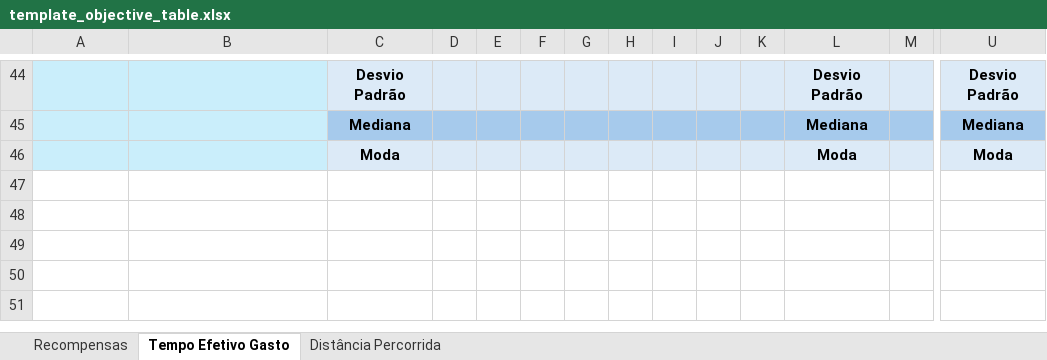
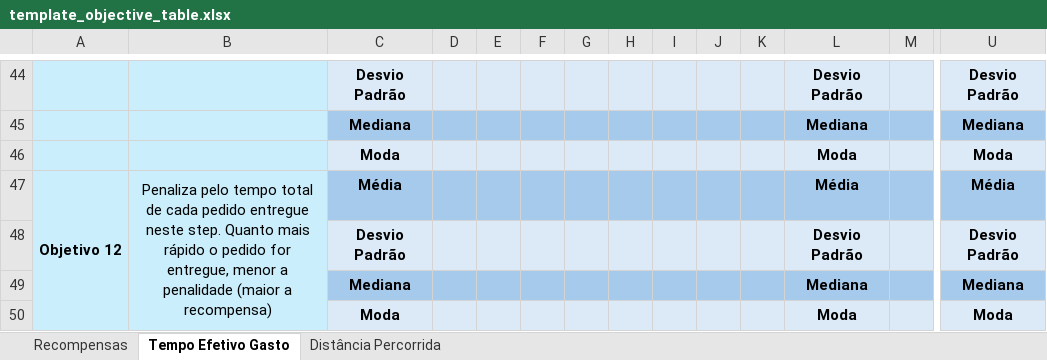
Before and after one commit to MarquinhoCF/food-delivery-gym, an Excel workbook: templates/template_objective_table.xlsx, sheet Tempo Efetivo Gasto, drawn as a sheet; only a part is shown, gaps mark what is left out; values as stored, in another font and other column widths than the file's, no borders; rows hold the shown columns only; the diff names each change by its address in the sheet, - before the commit and + after, or states it on an @@ line.

Commit message:
feat: Adiciona objetivo de recompensa 12 e da suporte para o mesmo aos scripts

```diff
--- a/templates/template_objective_table.xlsx (sheet Tempo Efetivo Gasto)
+++ b/templates/template_objective_table.xlsx (sheet Tempo Efetivo Gasto)
+row 47: Objetivo 12 | Penaliza pelo tempo total de cada pedido entregue neste step. Quanto mais rápido o pedido for entregue, menor a penalidade (maior a recompensa) | Média |  |  |  |  |  |  |  |  | Média |  | Média
+row 48:  |  | Desvio Padrão |  |  |  |  |  |  |  |  | Desvio Padrão |  | Desvio Padrão
+row 49:  |  | Mediana |  |  |  |  |  |  |  |  | Mediana |  | Mediana
+row 50:  |  | Moda |  |  |  |  |  |  |  |  | Moda |  | Moda
```
Also changed, not shown: sheet Distância Percorrida, sheet Recompensas, 10 other files.
